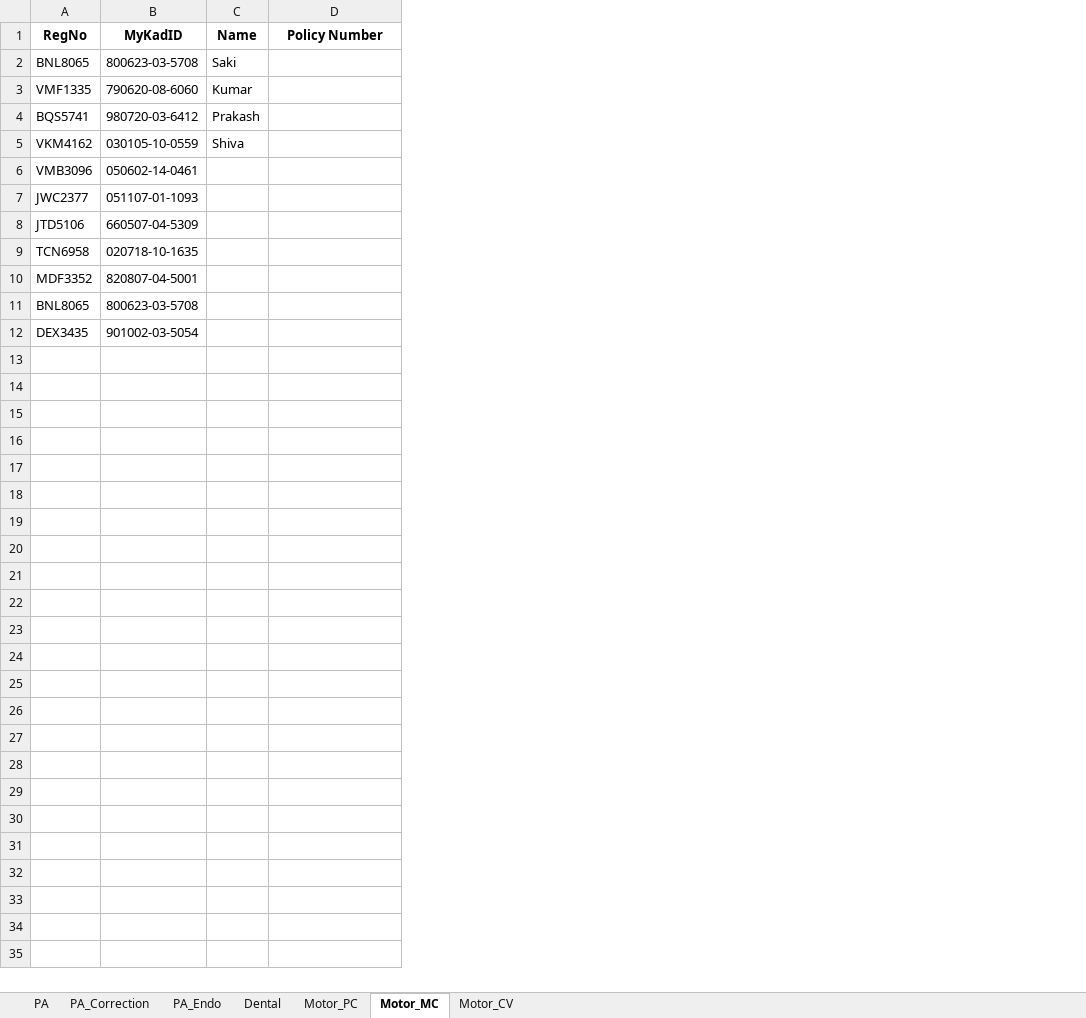
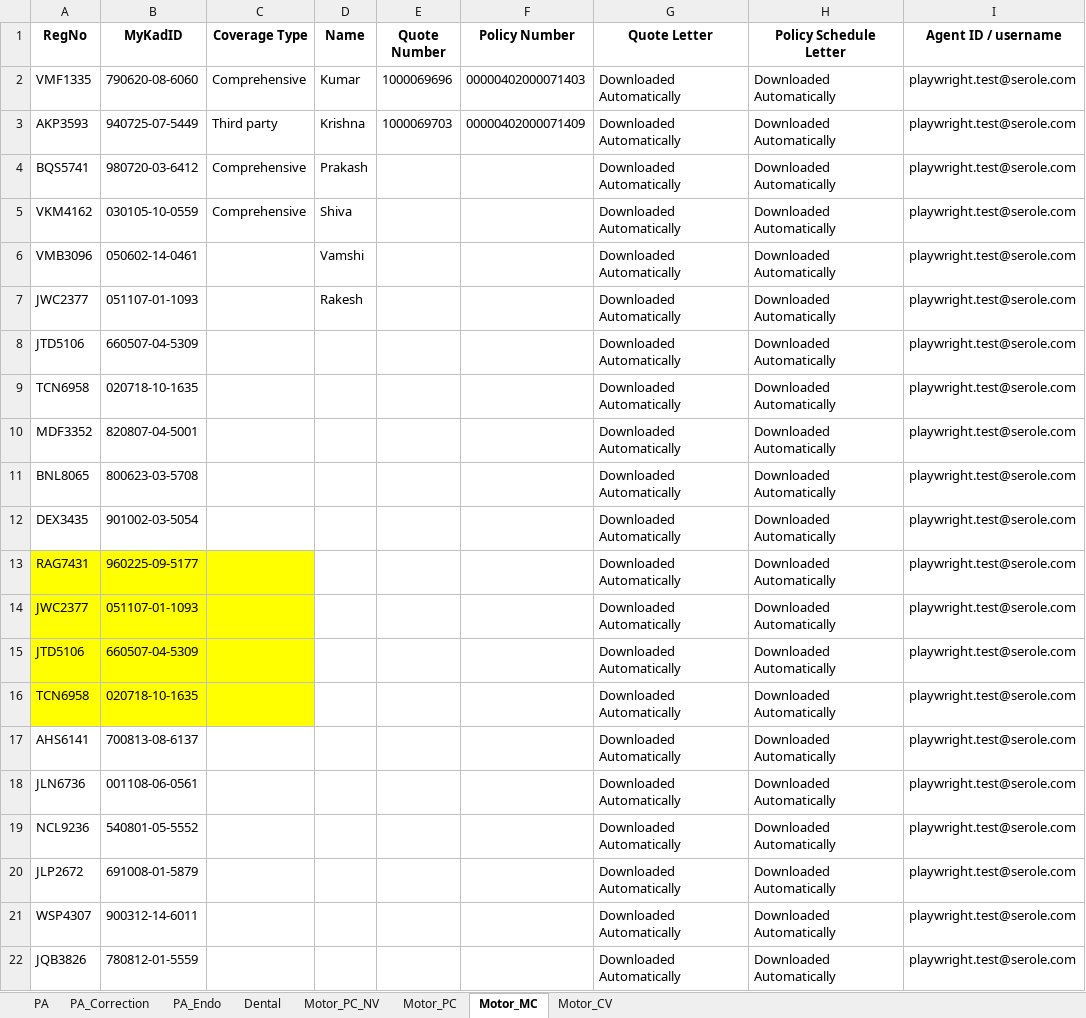
Before and after one commit to vamshikrishna5896/TIPS_Automation, an Excel workbook: testdata_excel/test_data.xlsx, sheet Motor_MC, drawn as a sheet; values as stored, in another font and other column widths than the file's, no borders; removed rows and columns are numbered as before the commit, all else as after; the diff names each change by its address in the sheet, - before the commit and + after, or states it on an @@ line.

```diff
--- a/testdata_excel/test_data.xlsx (sheet Motor_MC)
+++ b/testdata_excel/test_data.xlsx (sheet Motor_MC)
+sheet tab: Motor_PC_NV
+column C (Coverage Type), row 2: Comprehensive; rows 4-5: Comprehensive | Comprehensive
+column E (Quote Number), row 2: 1000069696
+column G (Quote Letter), row 2: Downloaded Automatically; rows 4-12: all Downloaded Automatically
+column H (Policy Schedule Letter), row 2: Downloaded Automatically; rows 4-12: all Downloaded Automatically
+column I (Agent ID / username), row 2: playwright.test@serole.com; rows 4-12: all playwright.test@serole.com
-row 2: BNL8065 | 800623-03-5708 | Saki
-F2 (Policy Number): (empty)
+F2 (Policy Number): 00000402000071403
+row 3: AKP3593 | 940725-07-5449 | Third party | Krishna | 1000069703 | 00000402000071409 | Downloaded Automatically | Downloaded Automatically | playwright.test@serole.com
-D6 (Name): (empty)
+D6 (Name): Vamshi
-D7 (Name): (empty)
+D7 (Name): Rakesh
+row 13: RAG7431 | 960225-09-5177 |  |  |  |  | Downloaded Automatically | Downloaded Automatically | playwright.test@serole.com
+row 14: JWC2377 | 051107-01-1093 |  |  |  |  | Downloaded Automatically | Downloaded Automatically | playwright.test@serole.com
+row 15: JTD5106 | 660507-04-5309 |  |  |  |  | Downloaded Automatically | Downloaded Automatically | playwright.test@serole.com
+row 16: TCN6958 | 020718-10-1635 |  |  |  |  | Downloaded Automatically | Downloaded Automatically | playwright.test@serole.com
+row 17: AHS6141 | 700813-08-6137 |  |  |  |  | Downloaded Automatically | Downloaded Automatically | playwright.test@serole.com
+row 18: JLN6736 | 001108-06-0561 |  |  |  |  | Downloaded Automatically | Downloaded Automatically | playwright.test@serole.com
+row 19: NCL9236 | 540801-05-5552 |  |  |  |  | Downloaded Automatically | Downloaded Automatically | playwright.test@serole.com
+row 20: JLP2672 | 691008-01-5879 |  |  |  |  | Downloaded Automatically | Downloaded Automatically | playwright.test@serole.com
+row 21: WSP4307 | 900312-14-6011 |  |  |  |  | Downloaded Automatically | Downloaded Automatically | playwright.test@serole.com
+row 22: JQB3826 | 780812-01-5559 |  |  |  |  | Downloaded Automatically | Downloaded Automatically | playwright.test@serole.com
```
Also changed, not shown: sheet Motor_PC, sheet PA, sheet Motor_CV, sheet Dental, sheet PA_Correction, 24 other files.
